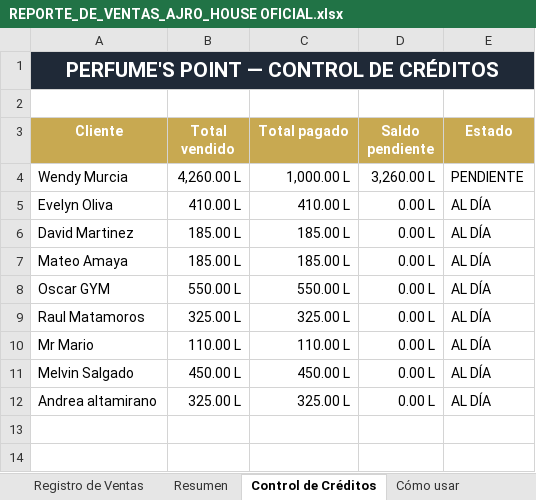
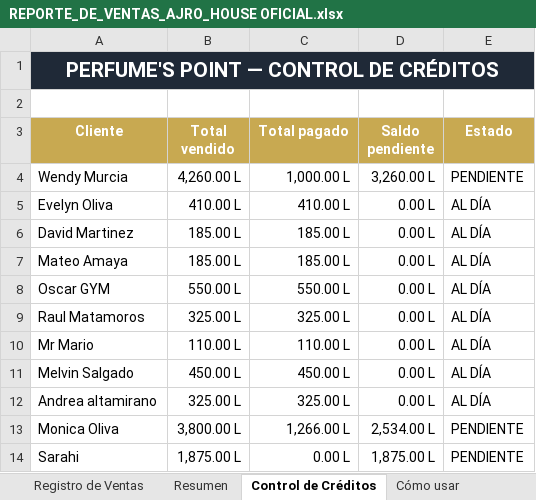
Before and after one commit to arey2026/Perfume-s-Point, an Excel workbook: REPORTE_DE_VENTAS_AJRO_HOUSE OFICIAL.xlsx, sheet Control de Créditos, drawn as a sheet; values as stored, in another font and other column widths than the file's, no borders; conditional formats not drawn; the diff names each change by its address in the sheet, - before the commit and + after, or states it on an @@ line.

```diff
--- a/REPORTE_DE_VENTAS_AJRO_HOUSE OFICIAL.xlsx (sheet Control de Créditos)
+++ b/REPORTE_DE_VENTAS_AJRO_HOUSE OFICIAL.xlsx (sheet Control de Créditos)
+row 13: Monica Oliva | 3,800.00 L | 1,266.00 L | 2,534.00 L | PENDIENTE
+row 14: Sarahi | 1,875.00 L | 0.00 L | 1,875.00 L | PENDIENTE
```
Also changed, not shown: sheet Registro de Ventas, sheet Resumen, charts or pictures, 11 other files.
